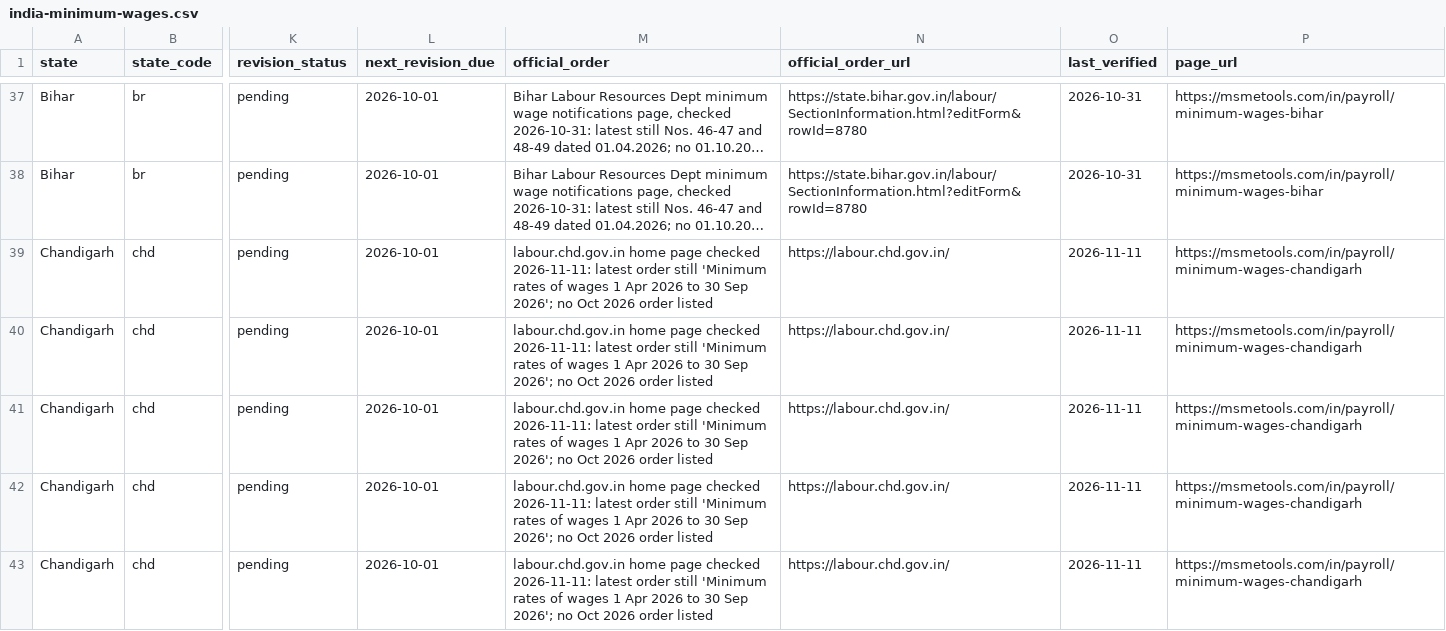
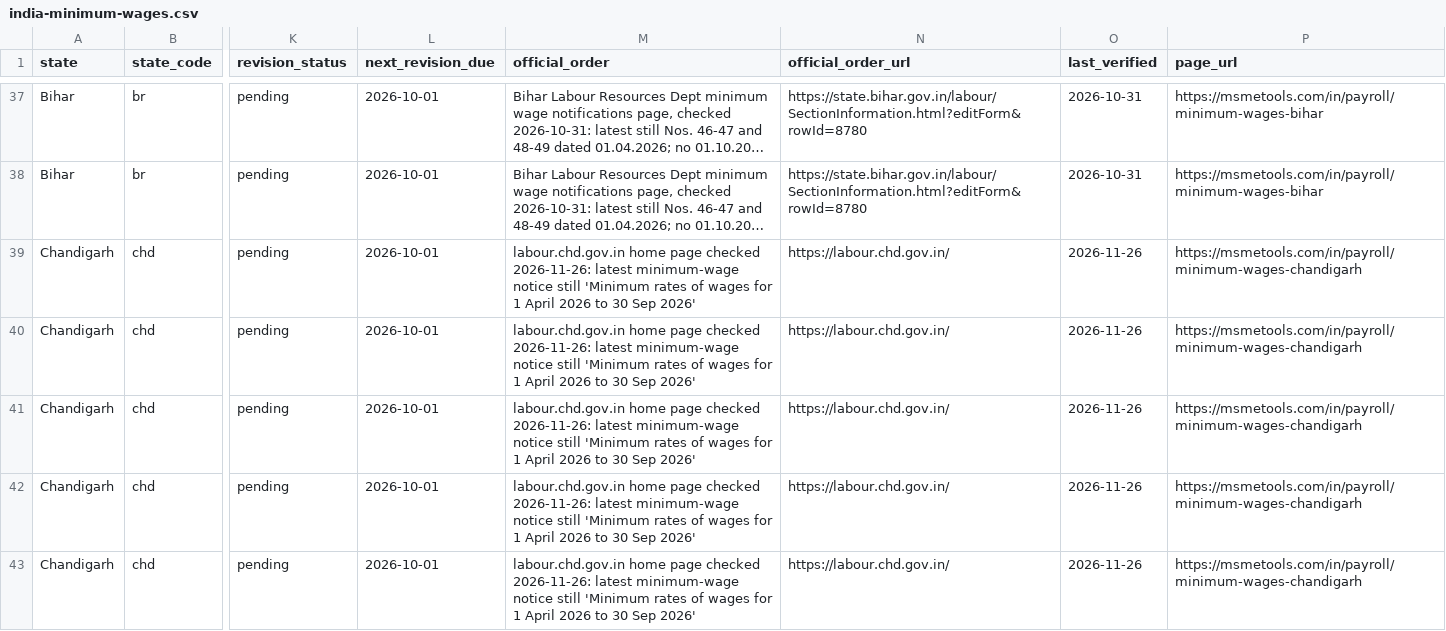
Before and after one commit to sumeetyadav10/india-minimum-wages, a CSV file: data/india-minimum-wages.csv, drawn as a sheet; only a part is shown, gaps mark what is left out; long unchanged cells end in …; the diff covers the shown part only; the diff names each change by its address in the sheet, - before the commit and + after, or states it on an @@ line.

```diff
--- a/data/india-minimum-wages.csv
+++ b/data/india-minimum-wages.csv
-M39:M43 (official_order): …page checked 2026-11-11: latest order still 'Minimum rates of wages 1 Apr 2026 to 30 Sep 2026'; no Oct 2026 order listed
+M39:M43 (official_order): …page checked 2026-11-26: latest minimum-wage notice still 'Minimum rates of wages for 1 April 2026 to 30 Sep 2026'
-O39:O43 (last_verified): 2026-11-11
+O39:O43 (last_verified): 2026-11-26
```
Also changed, not shown: 16 edited cells elsewhere in this file.
